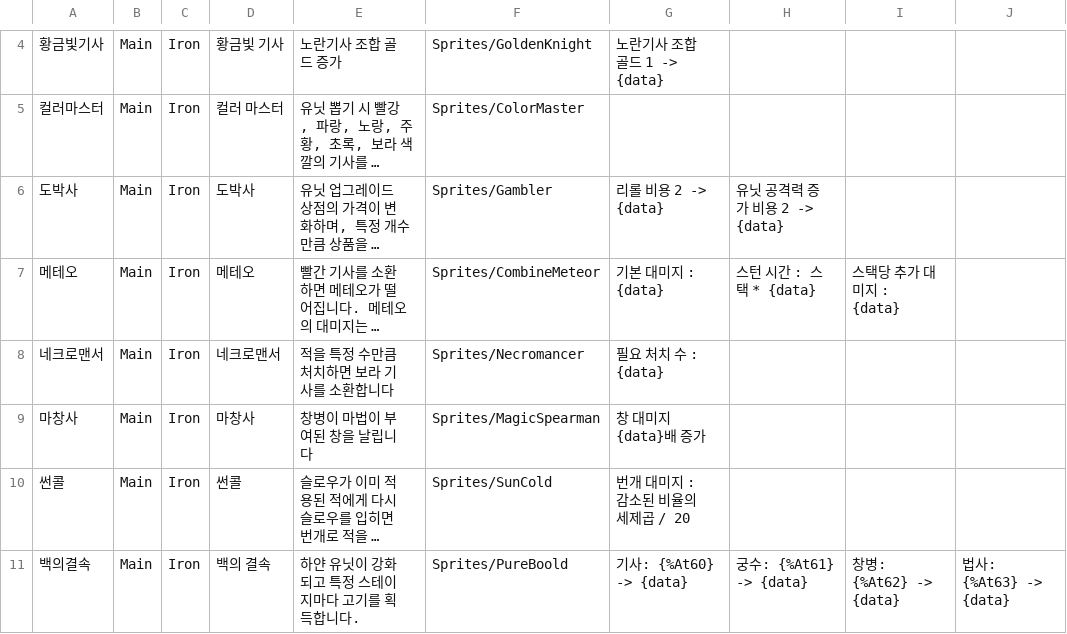
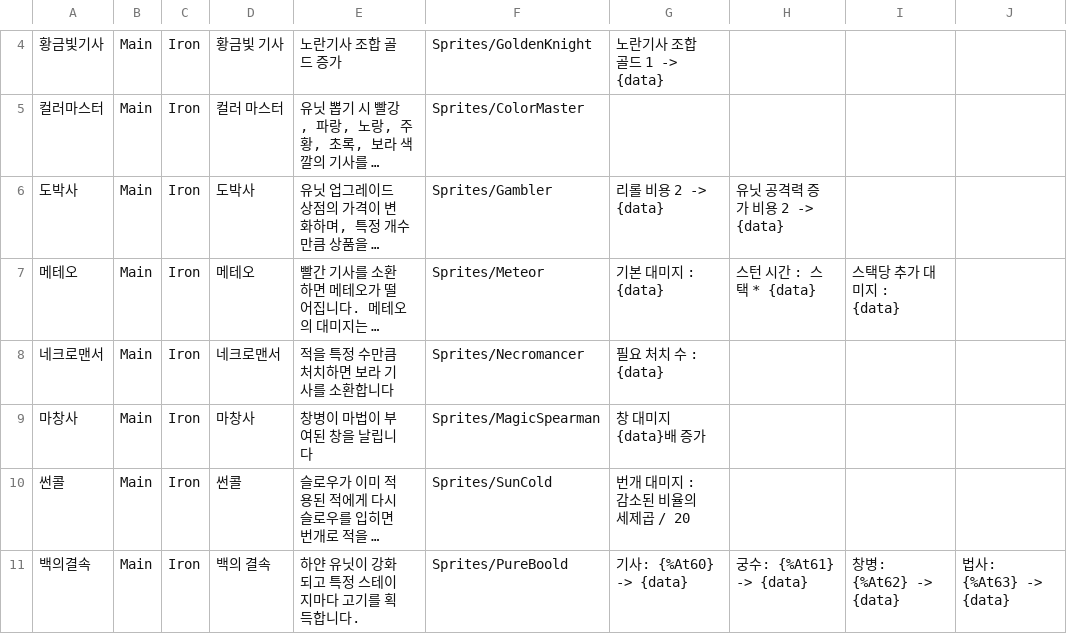
Before and after one commit to Penguin-God/TowerDefenseGame, a CSV file: Assets/Resources/Data/SkillData/SkillGoodsData.csv, drawn as a sheet; only a part is shown, gaps mark what is left out; long unchanged cells end in …; the diff names each change by its address in the sheet, - before the commit and + after, or states it on an @@ line.

```diff
--- a/Assets/Resources/Data/SkillData/SkillGoodsData.csv
+++ b/Assets/Resources/Data/SkillData/SkillGoodsData.csv
-F7: Sprites/CombineMeteor
+F7: Sprites/Meteor
```
Also changed, not shown: 43 other files.
